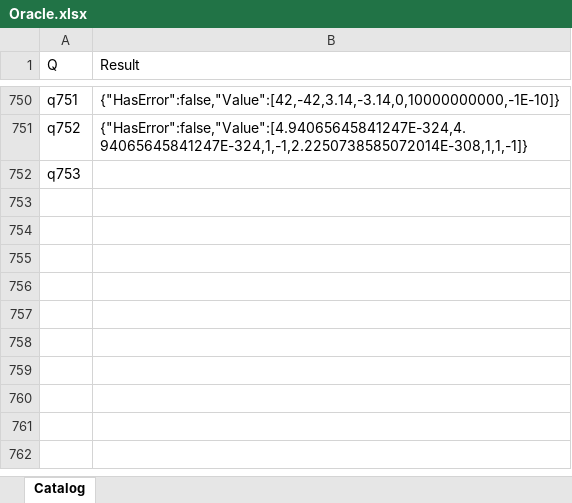
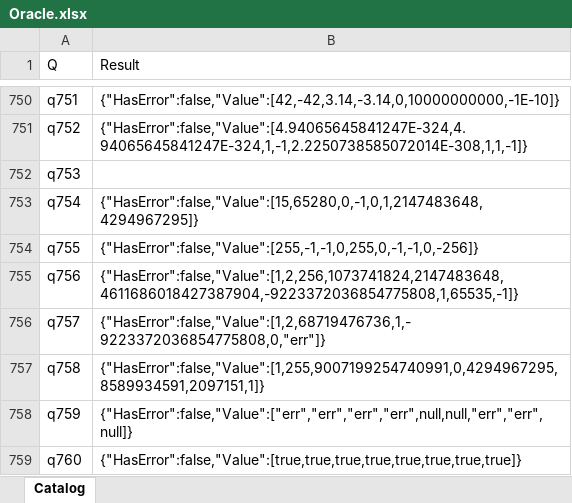
Before and after one commit to lawless-m/MrsFlow, an Excel workbook: Oracle/Oracle.xlsx, sheet Catalog, drawn as a sheet; only a part is shown, gaps mark what is left out; values as stored, in another font and other column widths than the file's, no borders; table styles not drawn; the diff names each change by its address in the sheet, - before the commit and + after, or states it on an @@ line.

```diff
--- a/Oracle/Oracle.xlsx (sheet Catalog)
+++ b/Oracle/Oracle.xlsx (sheet Catalog)
+row 753: q754 | {"HasError":false,"Value":[15,65280,0,-1,0,1,2147483648,4294967295]}
+row 754: q755 | {"HasError":false,"Value":[255,-1,-1,0,255,0,-1,-1,0,-256]}
+row 755: q756 | {"HasError":false,"Value":[1,2,256,1073741824,2147483648,4611686018427387904,-9223372036854775808,1,65535,-1]}
+row 756: q757 | {"HasError":false,"Value":[1,2,68719476736,1,-9223372036854775808,0,"err"]}
+row 757: q758 | {"HasError":false,"Value":[1,255,9007199254740991,0,4294967295,8589934591,2097151,1]}
+row 758: q759 | {"HasError":false,"Value":["err","err","err","err",null,null,"err","err",null]}
+row 759: q760 | {"HasError":false,"Value":[true,true,true,true,true,true,true,true]}
```
Also changed, not shown: 23 other files.
